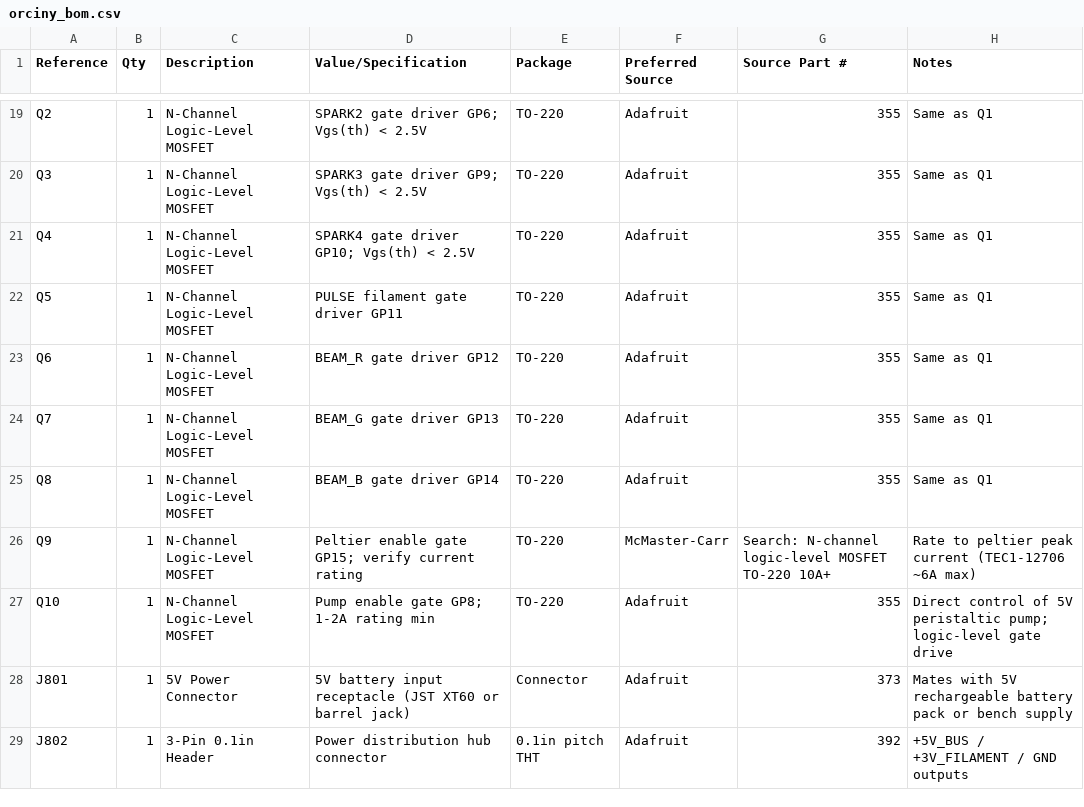
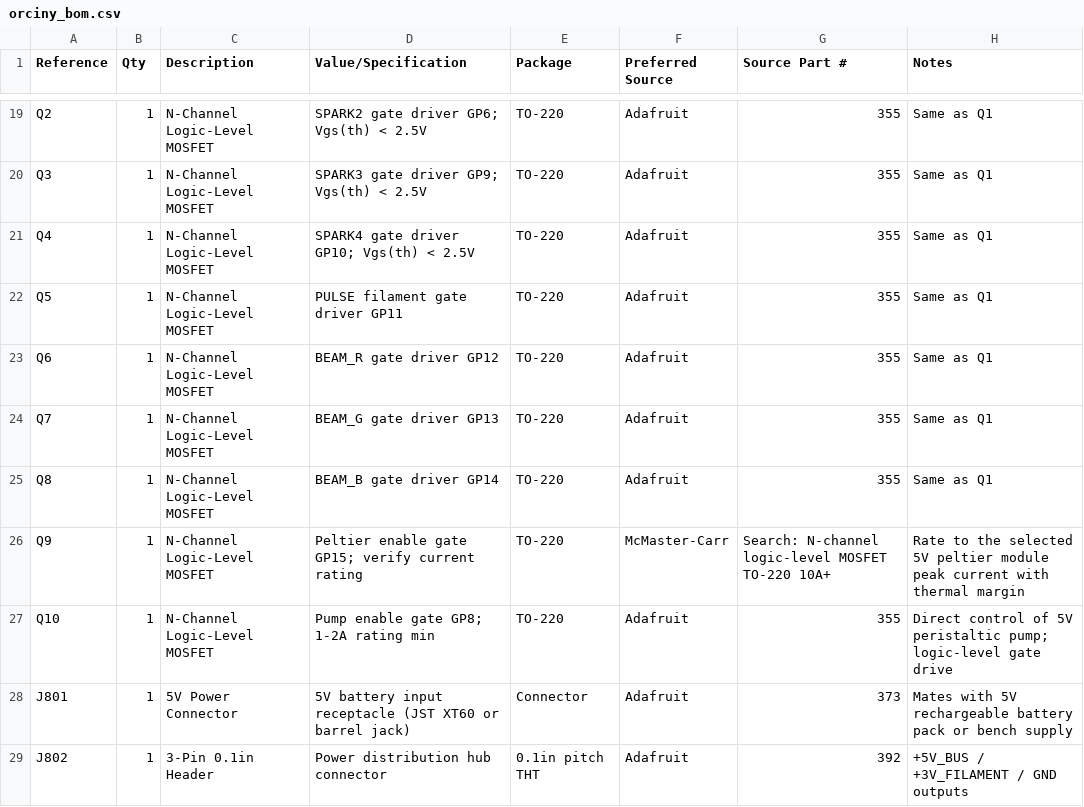
Before and after one commit to EbenAET/Orciny-Device, a CSV file: circuit/orciny_bom.csv, drawn as a sheet; only a part is shown, gaps mark what is left out.

Commit message:
Clean up remaining 5V migration references
Fix the last stale 12V-oriented wording after the single-strip and GPIO pump migration.

Update the KiCad netmap grounding note, the Adafruit footprint guide input-jack description, and the BOM peltier sizing note so they all match the committed 5V input and 5V peltier assumptions.

```diff
--- a/circuit/orciny_bom.csv
+++ b/circuit/orciny_bom.csv
@@ -25,3 +25,3 @@ Q7,1,N-Channel Logic-Level MOSFET,BEAM_G gate driver GP13,TO-220,Adafruit,355,Sa
 Q8,1,N-Channel Logic-Level MOSFET,BEAM_B gate driver GP14,TO-220,Adafruit,355,Same as Q1
-Q9,1,N-Channel Logic-Level MOSFET,Peltier enable gate GP15; verify current rating,TO-220,McMaster-Carr,Search: N-channel logic-level MOSFET TO-220 10A+,Rate to peltier peak current (TEC1-12706 ~6A max)
+Q9,1,N-Channel Logic-Level MOSFET,Peltier enable gate GP15; verify current rating,TO-220,McMaster-Carr,Search: N-channel logic-level MOSFET TO-220 10A+,Rate to the selected 5V peltier module peak current with thermal margin
 Q10,1,N-Channel Logic-Level MOSFET,Pump enable gate GP8; 1-2A rating min,TO-220,Adafruit,355,Direct control of 5V peristaltic pump; logic-level gate drive
```
Also changed, not shown: 2 other files.
